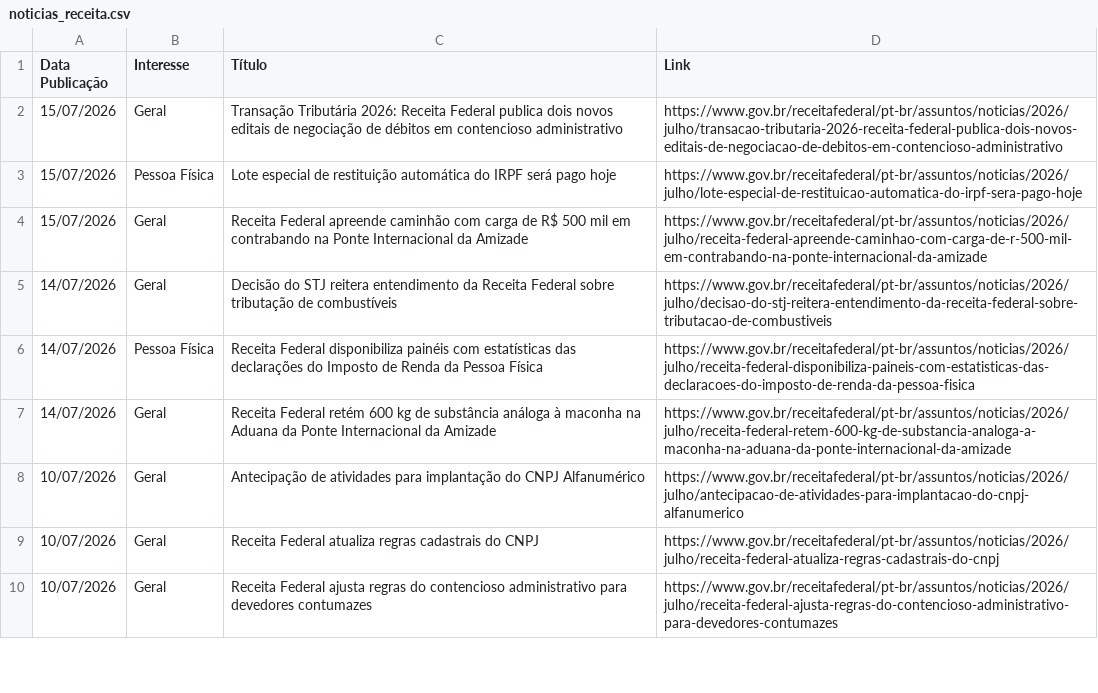
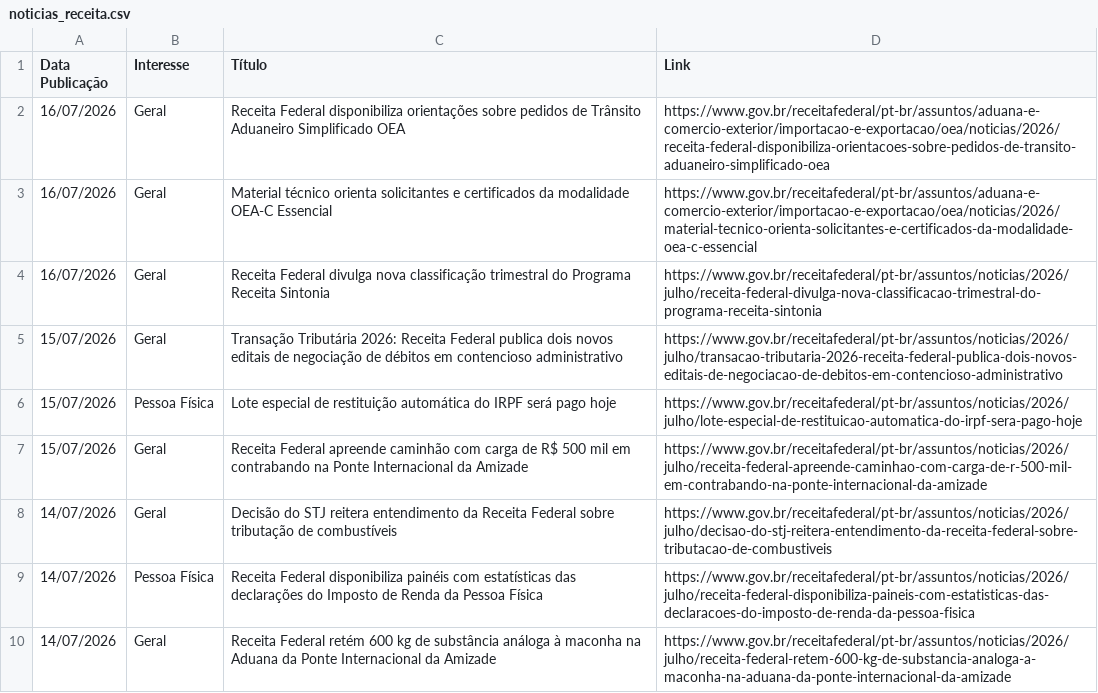
Before and after one commit to suporteagyle/automacao-receita, a CSV file: noticias_receita.csv, drawn as a sheet; only a part is shown; the shorter side is filled out with more unchanged rows; the diff names each change by its address in the sheet, - before the commit and + after, or states it on an @@ line.

```diff
--- a/noticias_receita.csv
+++ b/noticias_receita.csv
+row 2: 16/07/2026 | Geral | Receita Federal disponibiliza orientações sobre pedidos de Trânsito Aduaneiro Simplificado OEA | https://www.gov.br/receitafederal/pt-br/assuntos/aduana-e-comercio-exterior/importacao-e-exportacao/oea/noticias/2026/receita-federal-disponibiliza-orientacoes-sobre-pedidos-de-transito-aduaneiro-simplificado-oea
+row 3: 16/07/2026 | Geral | Material técnico orienta solicitantes e certificados da modalidade OEA-C Essencial | https://www.gov.br/receitafederal/pt-br/assuntos/aduana-e-comercio-exterior/importacao-e-exportacao/oea/noticias/2026/material-tecnico-orienta-solicitantes-e-certificados-da-modalidade-oea-c-essencial
+row 4: 16/07/2026 | Geral | Receita Federal divulga nova classificação trimestral do Programa Receita Sintonia | https://www.gov.br/receitafederal/pt-br/assuntos/noticias/2026/julho/receita-federal-divulga-nova-classificacao-trimestral-do-programa-receita-sintonia
```
